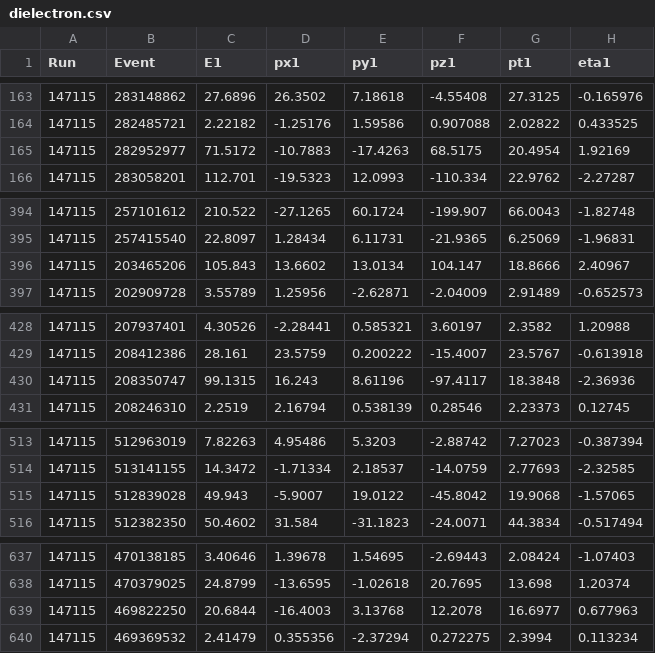
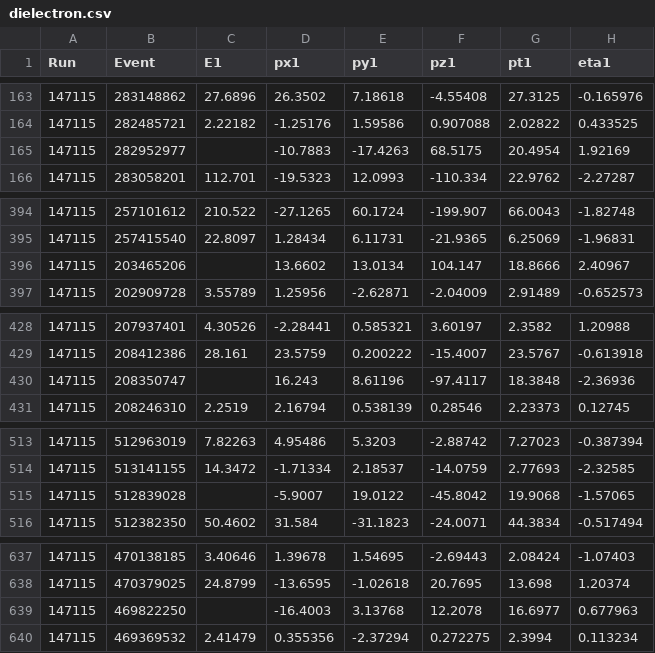
Before and after one commit to juancedenopa/Electiva, a CSV file: dielectron.csv, drawn as a sheet; only a part is shown, gaps mark what is left out; the diff covers the shown part only; the diff names each change by its address in the sheet, - before the commit and + after, or states it on an @@ line.

Commit message:
Update dielectron.csv

```diff
--- a/dielectron.csv
+++ b/dielectron.csv
-C165 (E1): 71.5172
+C165 (E1): (empty)
-C396 (E1): 105.843
+C396 (E1): (empty)
-C430 (E1): 99.1315
+C430 (E1): (empty)
-C515 (E1): 49.943
+C515 (E1): (empty)
-C639 (E1): 20.6844
+C639 (E1): (empty)
```
Also changed, not shown: 8 edited cells elsewhere in this file.
